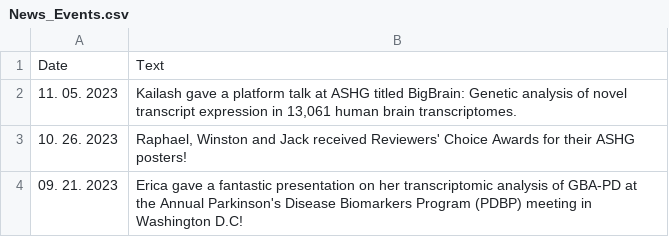
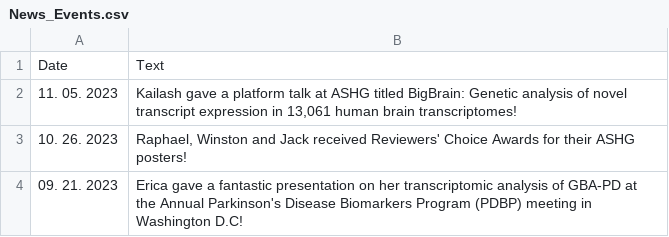
Before and after one commit to RajLabMSSM/RajLab_website, a CSV file: documents/News_Events.csv, drawn as a sheet; only a part is shown.

```diff
--- a/documents/News_Events.csv
+++ b/documents/News_Events.csv
@@ -1,3 +1,3 @@
 Date,Text
-11. 05. 2023,"Kailash gave a platform talk at ASHG titled BigBrain: Genetic analysis of novel transcript expression in 13,061 human brain transcriptomes."
+11. 05. 2023,"Kailash gave a platform talk at ASHG titled BigBrain: Genetic analysis of novel transcript expression in 13,061 human brain transcriptomes!"
 10. 26. 2023,"Raphael, Winston and Jack received Reviewers' Choice Awards for their ASHG posters! "
```
Also changed, not shown: documents/Lab_Activities.csv, documents/Publications.csv.
